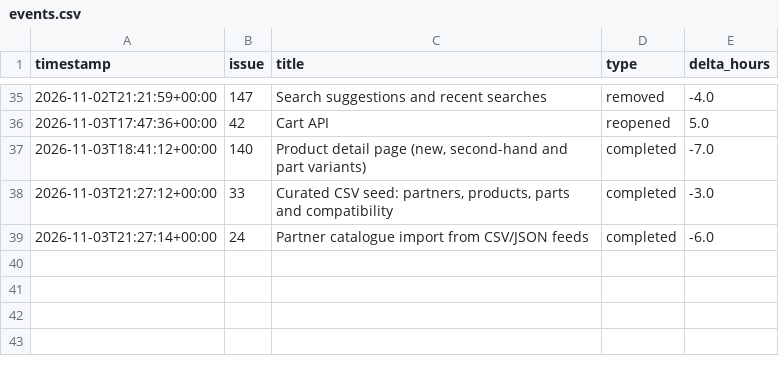
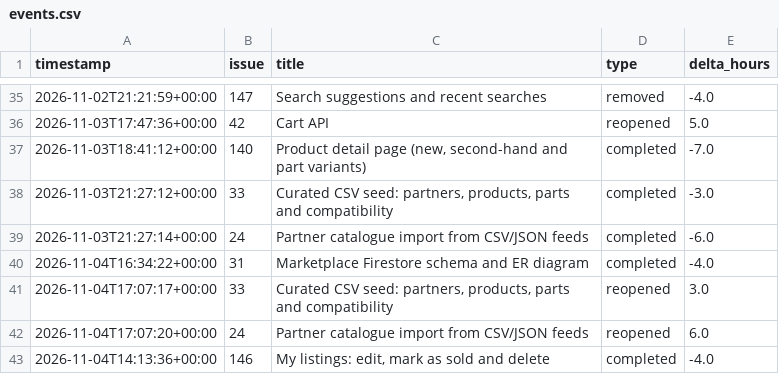
Before and after one commit to HoDoWo/app-kotlin, a CSV file: burndown/2026-10-28-sprint-2/events.csv, drawn as a sheet; only a part is shown, gaps mark what is left out.

```diff
--- a/burndown/2026-10-28-sprint-2/events.csv
+++ b/burndown/2026-10-28-sprint-2/events.csv
@@ -39 +39,5 @@ timestamp,issue,title,type,delta_hours
 2026-11-03T21:27:14+00:00,24,Partner catalogue import from CSV/JSON feeds,completed,-6.0
+2026-11-04T16:34:22+00:00,31,Marketplace Firestore schema and ER diagram,completed,-4.0
+2026-11-04T17:07:17+00:00,33,"Curated CSV seed: partners, products, parts and compatibility",reopened,3.0
+2026-11-04T17:07:20+00:00,24,Partner catalogue import from CSV/JSON feeds,reopened,6.0
+2026-11-04T14:13:36+00:00,146,"My listings: edit, mark as sold and delete",completed,-4.0
```
Also changed, not shown: 3 other files.
